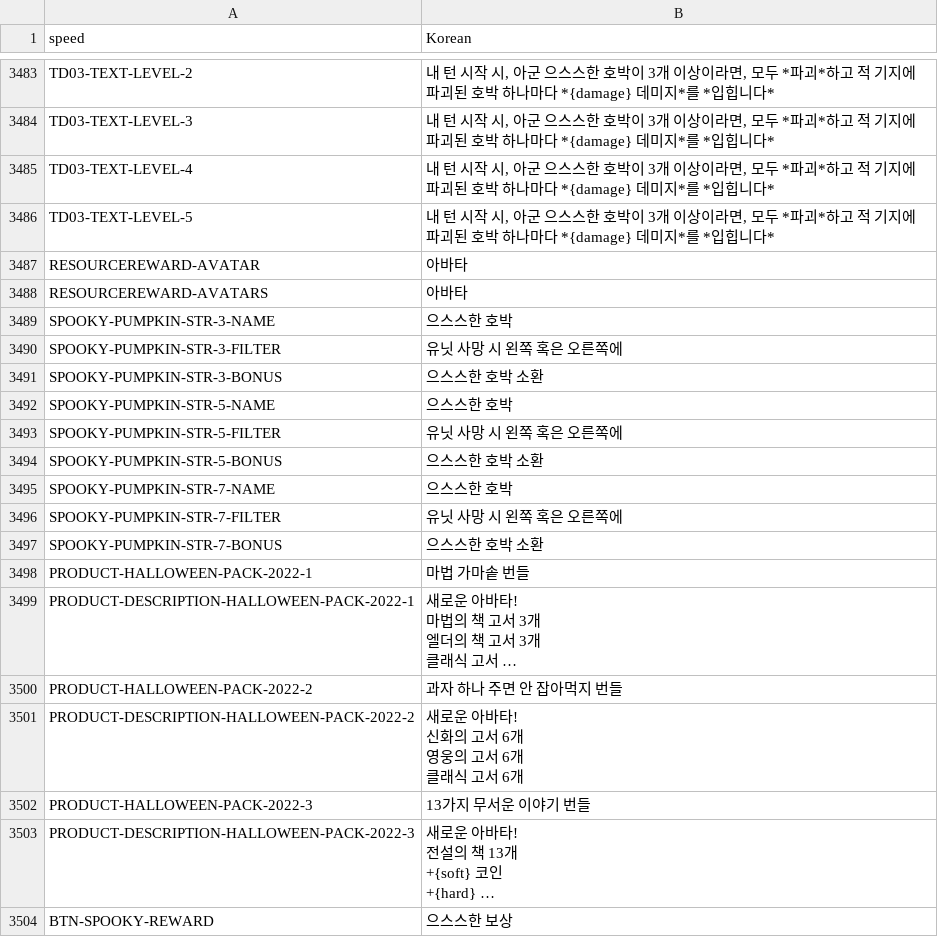
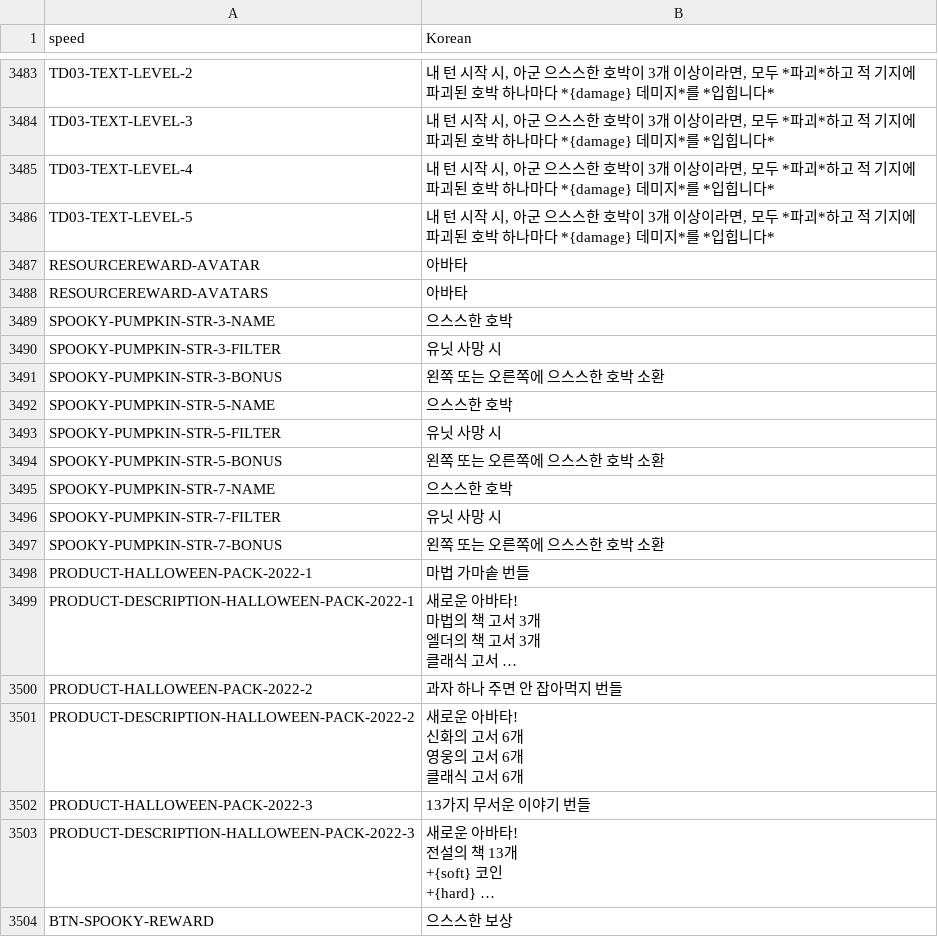
Before and after one commit to dvrp0/SBDynamicLocPatcher, a CSV file: localizations/korean-nonencrypted.csv, drawn as a sheet; only a part is shown, gaps mark what is left out; long unchanged cells end in ….

```diff
--- a/localizations/korean-nonencrypted.csv
+++ b/localizations/korean-nonencrypted.csv
@@ -3682,10 +3682,10 @@ RESOURCEREWARD-AVATARS,"아바타"
 SPOOKY-PUMPKIN-STR-3-NAME,"으스스한 호박"
-SPOOKY-PUMPKIN-STR-3-FILTER,"유닛 사망 시 왼쪽 혹은 오른쪽에"
-SPOOKY-PUMPKIN-STR-3-BONUS,"으스스한 호박 소환"
+SPOOKY-PUMPKIN-STR-3-FILTER,"유닛 사망 시"
+SPOOKY-PUMPKIN-STR-3-BONUS,"왼쪽 또는 오른쪽에 으스스한 호박 소환"
 SPOOKY-PUMPKIN-STR-5-NAME,"으스스한 호박"
-SPOOKY-PUMPKIN-STR-5-FILTER,"유닛 사망 시 왼쪽 혹은 오른쪽에"
-SPOOKY-PUMPKIN-STR-5-BONUS,"으스스한 호박 소환"
+SPOOKY-PUMPKIN-STR-5-FILTER,"유닛 사망 시"
+SPOOKY-PUMPKIN-STR-5-BONUS,"왼쪽 또는 오른쪽에 으스스한 호박 소환"
 SPOOKY-PUMPKIN-STR-7-NAME,"으스스한 호박"
-SPOOKY-PUMPKIN-STR-7-FILTER,"유닛 사망 시 왼쪽 혹은 오른쪽에"
-SPOOKY-PUMPKIN-STR-7-BONUS,"으스스한 호박 소환"
+SPOOKY-PUMPKIN-STR-7-FILTER,"유닛 사망 시"
+SPOOKY-PUMPKIN-STR-7-BONUS,"왼쪽 또는 오른쪽에 으스스한 호박 소환"
 PRODUCT-HALLOWEEN-PACK-2022-1,"마법 가마솥 번들"
```
Also changed, not shown: localizations/korean.csv.
